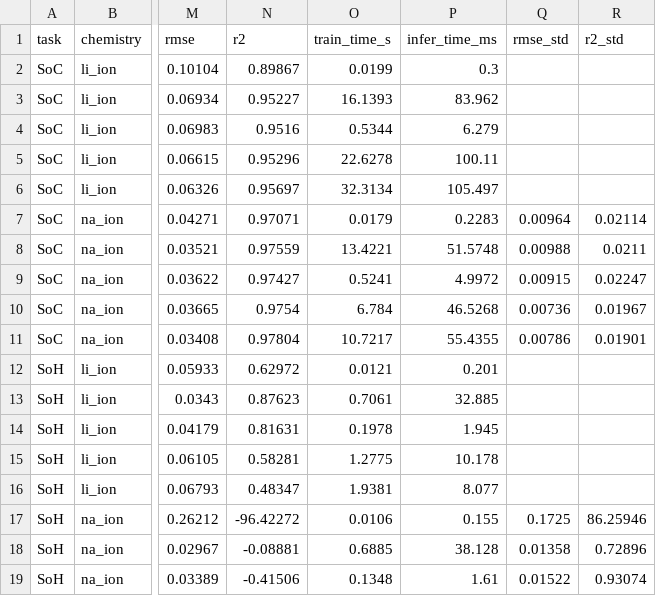
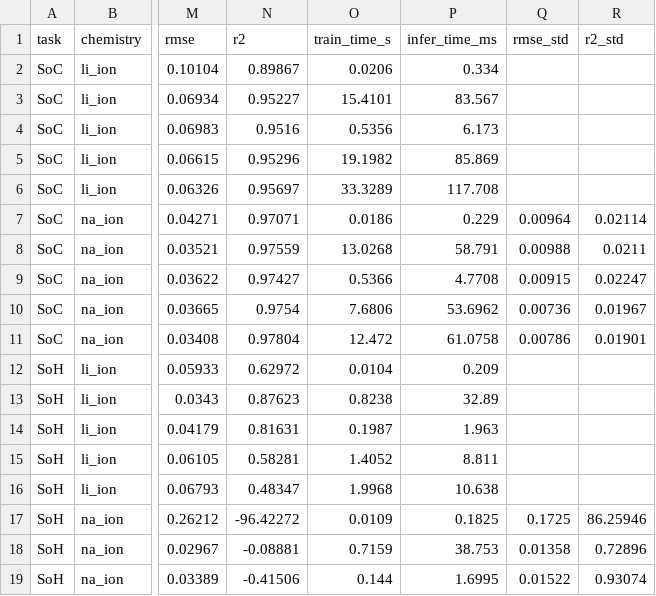
Before and after one commit to code-bhaskar/UROP, a CSV file: urop_core/outputs/tables/within_chemistry_results.csv, drawn as a sheet; only a part is shown, gaps mark what is left out; the diff names each change by its address in the sheet, - before the commit and + after, or states it on an @@ line.

```diff
--- a/urop_core/outputs/tables/within_chemistry_results.csv
+++ b/urop_core/outputs/tables/within_chemistry_results.csv
-O2 (train_time_s): 0.0199
+O2 (train_time_s): 0.0206
-P2 (infer_time_ms): 0.3
+P2 (infer_time_ms): 0.334
-O3 (train_time_s): 16.1393
+O3 (train_time_s): 15.4101
-P3 (infer_time_ms): 83.962
+P3 (infer_time_ms): 83.567
-O4 (train_time_s): 0.5344
+O4 (train_time_s): 0.5356
-P4 (infer_time_ms): 6.279
+P4 (infer_time_ms): 6.173
-O5 (train_time_s): 22.6278
+O5 (train_time_s): 19.1982
-P5 (infer_time_ms): 100.11
+P5 (infer_time_ms): 85.869
-O6 (train_time_s): 32.3134
+O6 (train_time_s): 33.3289
-P6 (infer_time_ms): 105.497
+P6 (infer_time_ms): 117.708
-O7 (train_time_s): 0.0179
+O7 (train_time_s): 0.0186
-P7 (infer_time_ms): 0.2283
+P7 (infer_time_ms): 0.229
-O8 (train_time_s): 13.4221
+O8 (train_time_s): 13.0268
-P8 (infer_time_ms): 51.5748
+P8 (infer_time_ms): 58.791
-O9 (train_time_s): 0.5241
+O9 (train_time_s): 0.5366
-P9 (infer_time_ms): 4.9972
+P9 (infer_time_ms): 4.7708
-O10 (train_time_s): 6.784
+O10 (train_time_s): 7.6806
-P10 (infer_time_ms): 46.5268
+P10 (infer_time_ms): 53.6962
-O11 (train_time_s): 10.7217
+O11 (train_time_s): 12.472
-P11 (infer_time_ms): 55.4355
+P11 (infer_time_ms): 61.0758
-O12 (train_time_s): 0.0121
+O12 (train_time_s): 0.0104
-P12 (infer_time_ms): 0.201
+P12 (infer_time_ms): 0.209
-O13 (train_time_s): 0.7061
+O13 (train_time_s): 0.8238
-P13 (infer_time_ms): 32.885
+P13 (infer_time_ms): 32.89
-O14 (train_time_s): 0.1978
+O14 (train_time_s): 0.1987
-P14 (infer_time_ms): 1.945
+P14 (infer_time_ms): 1.963
-O15 (train_time_s): 1.2775
+O15 (train_time_s): 1.4052
-P15 (infer_time_ms): 10.178
+P15 (infer_time_ms): 8.811
-O16 (train_time_s): 1.9381
+O16 (train_time_s): 1.9968
-P16 (infer_time_ms): 8.077
+P16 (infer_time_ms): 10.638
-O17 (train_time_s): 0.0106
+O17 (train_time_s): 0.0109
-P17 (infer_time_ms): 0.155
+P17 (infer_time_ms): 0.1825
-O18 (train_time_s): 0.6885
+O18 (train_time_s): 0.7159
-P18 (infer_time_ms): 38.128
+P18 (infer_time_ms): 38.753
-O19 (train_time_s): 0.1348
+O19 (train_time_s): 0.144
-P19 (infer_time_ms): 1.61
+P19 (infer_time_ms): 1.6995
```
Also changed, not shown: urop_core/outputs/tables/cross_chemistry_per_unit.csv, urop_core/outputs/tables/na_soc_loco_per_cell.csv, 8 other files.
